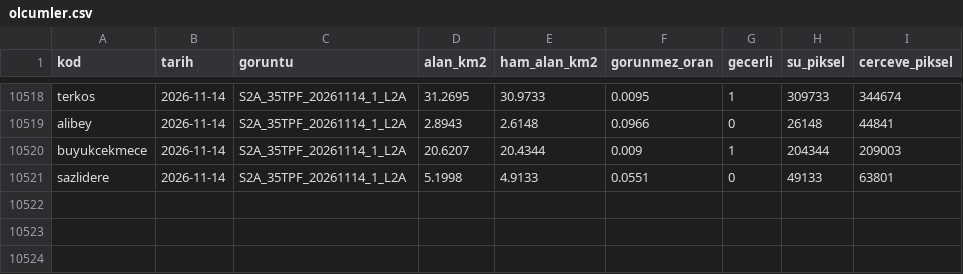
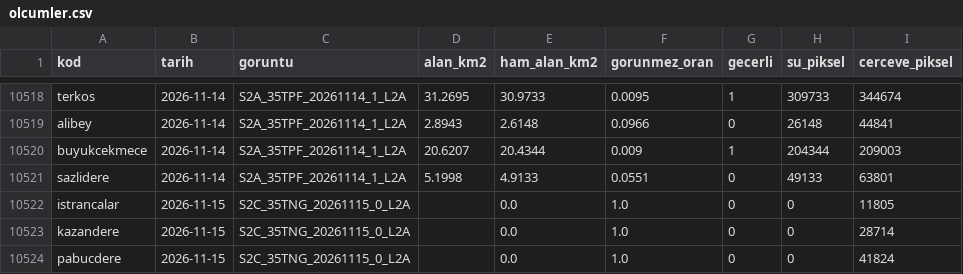
Before and after one commit to birtohum/barajlar-uzaydan, a CSV file: veri/olcumler.csv, drawn as a sheet; only a part is shown, gaps mark what is left out; the diff names each change by its address in the sheet, - before the commit and + after, or states it on an @@ line.

```diff
--- a/veri/olcumler.csv
+++ b/veri/olcumler.csv
+row 10522: istrancalar | 2026-11-15 | S2C_35TNG_20261115_0_L2A |  | 0.0 | 1.0 | 0 | 0 | 11805
+row 10523: kazandere | 2026-11-15 | S2C_35TNG_20261115_0_L2A |  | 0.0 | 1.0 | 0 | 0 | 28714
+row 10524: pabucdere | 2026-11-15 | S2C_35TNG_20261115_0_L2A |  | 0.0 | 1.0 | 0 | 0 | 41824
```
Also changed, not shown: 1 other file.
